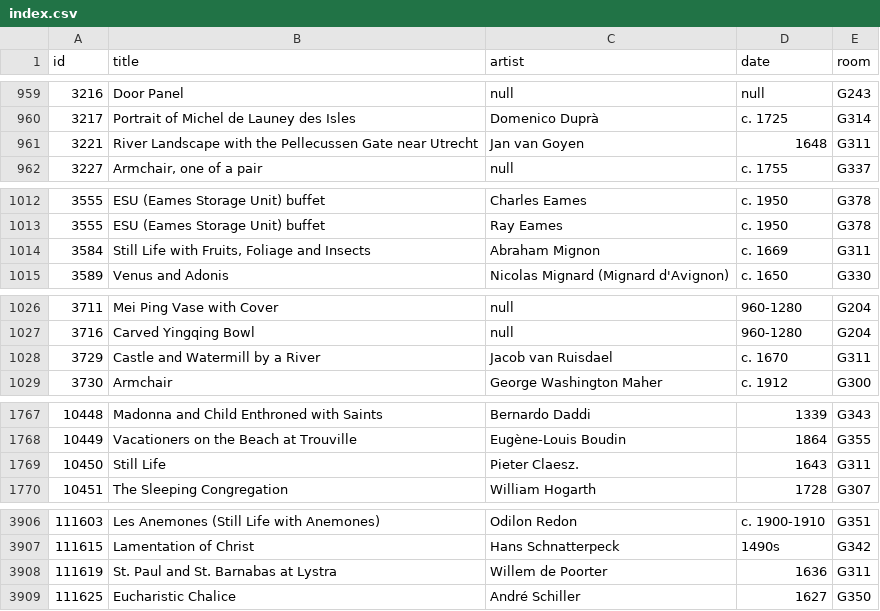
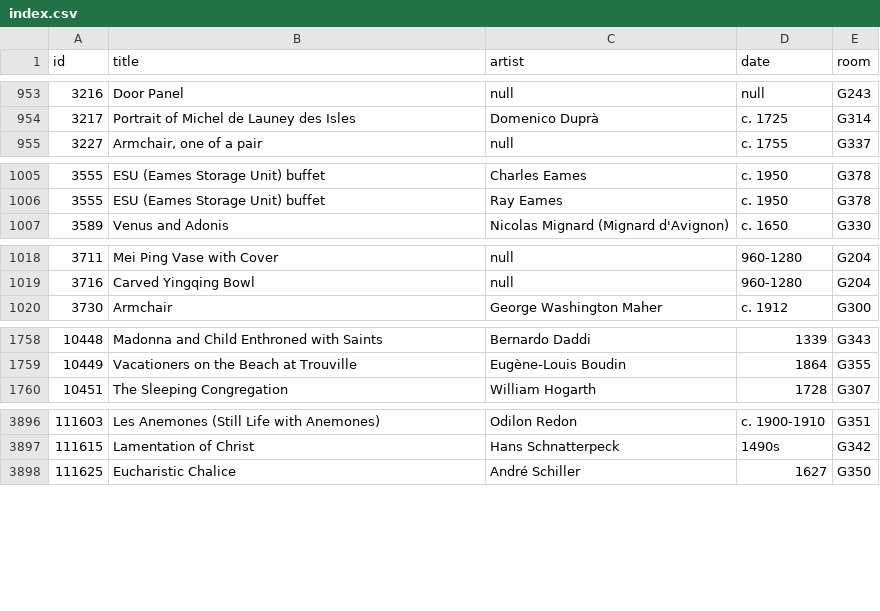
Before and after one commit to miabot/galleries.csv, a CSV file: index.csv, drawn as a sheet; only a part is shown, gaps mark what is left out; the diff covers the shown part only; the diff names each change by its address in the sheet, - before the commit and + after, or states it on an @@ line.

```diff
--- a/index.csv
+++ b/index.csv
-row 961: 3221 | River Landscape with the Pellecussen Gate near Utrecht | Jan van Goyen | 1648 | G311
-row 1014: 3584 | Still Life with Fruits, Foliage and Insects | Abraham Mignon | c. 1669 | G311
-row 1028: 3729 | Castle and Watermill by a River | Jacob van Ruisdael | c. 1670 | G311
-row 1769: 10450 | Still Life | Pieter Claesz. | 1643 | G311
-row 3908: 111619 | St. Paul and St. Barnabas at Lystra | Willem de Poorter | 1636 | G311
```
Also changed, not shown: 7 removed rows elsewhere in this file, 1 other file.
